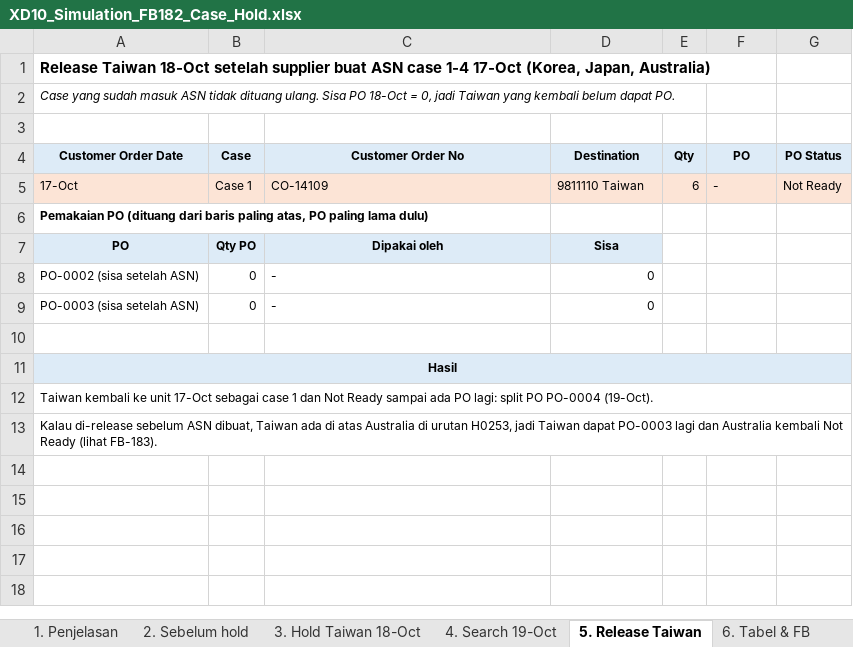
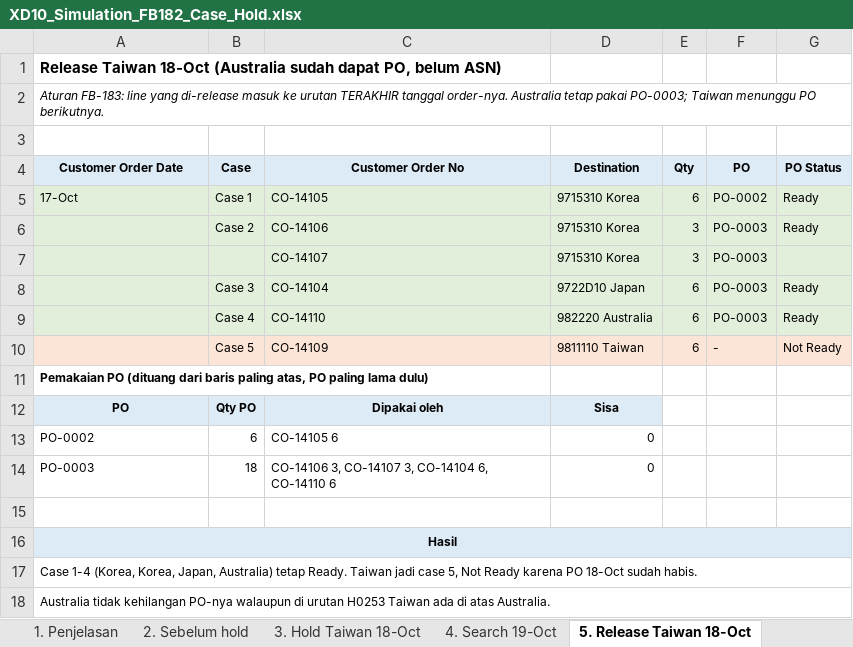
Before and after one commit to ivanrayhannn/crossdockpoc, an Excel workbook: deliverables/function_list_v2/simulation/XD10_Simulation_FB182_Case_Hold.xlsx, sheet 5. Release Taiwan 18-Oct, drawn as a sheet; values as stored, in another font and other column widths than the file's, no borders; removed rows and columns are numbered as before the commit, all else as after; the diff names each change by its address in the sheet, - before the commit and + after, or states it on an @@ line.

```diff
--- a/deliverables/function_list_v2/simulation/XD10_Simulation_FB182_Case_Hold.xlsx (sheet 5. Release Taiwan 18-Oct)
+++ b/deliverables/function_list_v2/simulation/XD10_Simulation_FB182_Case_Hold.xlsx (sheet 5. Release Taiwan 18-Oct)
-sheet tab: 5. Release Taiwan
+sheet tab: 5. Release Taiwan 18-Oct
-A1 (Customer Order Date): …Taiwan 18-Oct setelah supplier buat ASN case 1-4 17-Oct (Korea, Japan, Australia)
+A1 (Customer Order Date): …Taiwan 18-Oct (Australia sudah dapat PO, belum ASN)
-A2 (Customer Order Date): Case yang sudah masuk ASN tidak dituang ulang. Sisa PO 18-Oct = 0, jadi Taiwan yang kembali belum dapat PO.
+A2 (Customer Order Date): Aturan FB-183: line yang di-release masuk ke urutan TERAKHIR tanggal order-nya. Australia tetap pakai PO-0003; Taiwan menunggu PO berikutnya.
+row 5: 17-Oct | Case 1 | CO-14105 | 9715310 Korea | 6 | PO-0002 | Ready
+row 6:  | Case 2 | CO-14106 | 9715310 Korea | 3 | PO-0003 | Ready
+row 7:  |  | CO-14107 | 9715310 Korea | 3 | PO-0003
+row 8:  | Case 3 | CO-14104 | 9722D10 Japan | 6 | PO-0003 | Ready
+row 9:  | Case 4 | CO-14110 | 982220 Australia | 6 | PO-0003 | Ready
-A10 (Customer Order Date): 17-Oct
+A10 (Customer Order Date): (empty)
-B10 (Case): Case 1
+B10 (Case): Case 5
-row 8: PO-0002 (sisa setelah ASN) | 0 | - | 0
-row 9: PO-0003 (sisa setelah ASN) | 0 | - | 0
+row 13: PO-0002 | 6 | CO-14105 6 | 0
+row 14: PO-0003 | 18 | CO-14106 3, CO-14107 3, CO-14104 6, CO-14110 6 | 0
-A17 (Customer Order Date): Taiwan kembali ke unit 17-Oct sebagai case 1 dan Not Ready sampai ada PO lagi: split PO PO-0004 (19-Oct).
+A17 (Customer Order Date): Case 1-4 (Korea, Korea, Japan, Australia) tetap Ready. Taiwan jadi case 5, Not Ready karena PO 18-Oct sudah habis.
-A18 (Customer Order Date): Kalau di-release sebelum ASN dibuat, Taiwan ada di atas Australia di urutan H0253, jadi Taiwan dapat PO-0003 lagi dan Australia kembali Not Ready (lihat FB-183).
+A18 (Customer Order Date): Australia tidak kehilangan PO-nya walaupun di urutan H0253 Taiwan ada di atas Australia.
```
Also changed, not shown: sheet 6. Tabel & FB, sheet 1. Penjelasan, other sheet tabs, deliverables/function_list_v2/XD01-XD13_UR_Business_Logic_Summary.xlsx, deliverables/function_list_v2/erd/Crossdock_DB_Structure.xlsx, 38 other files.
